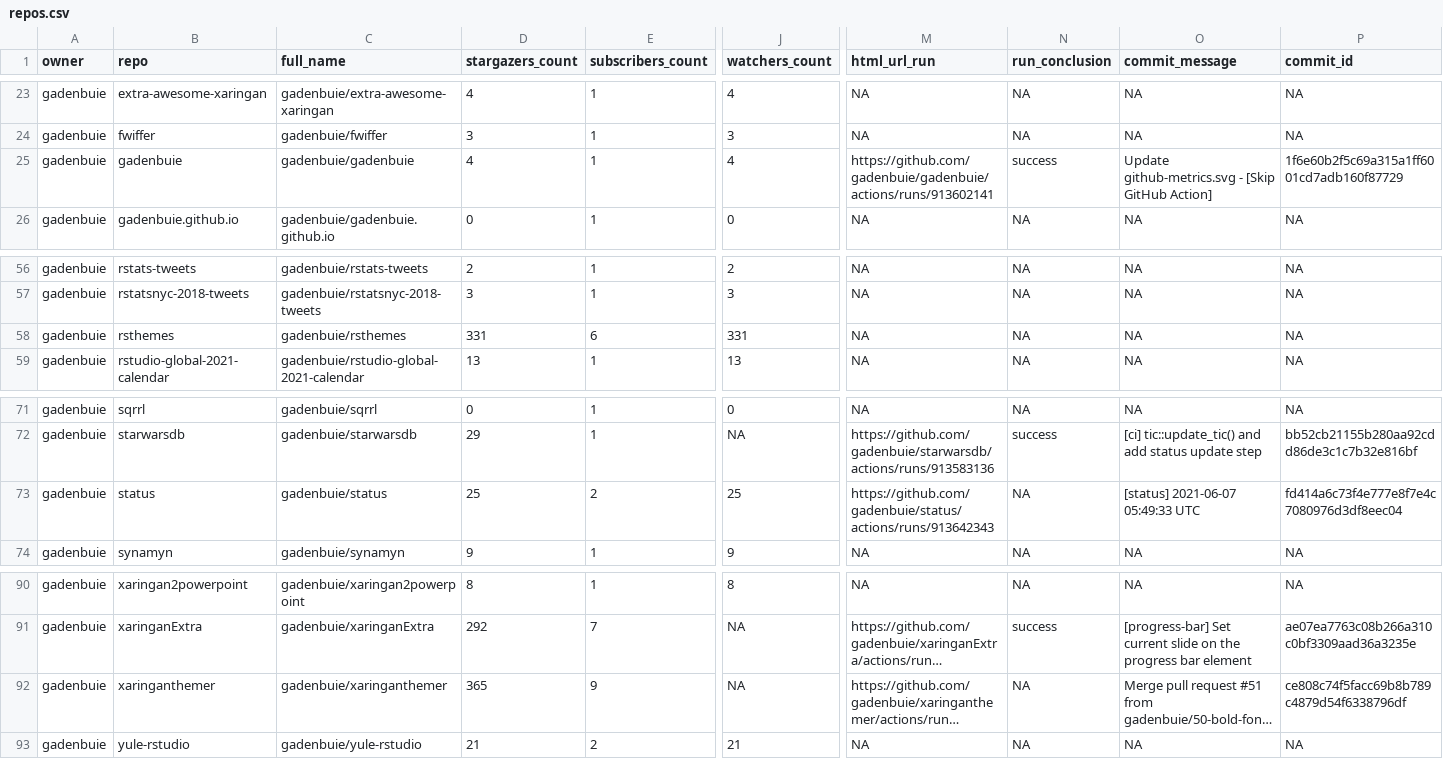
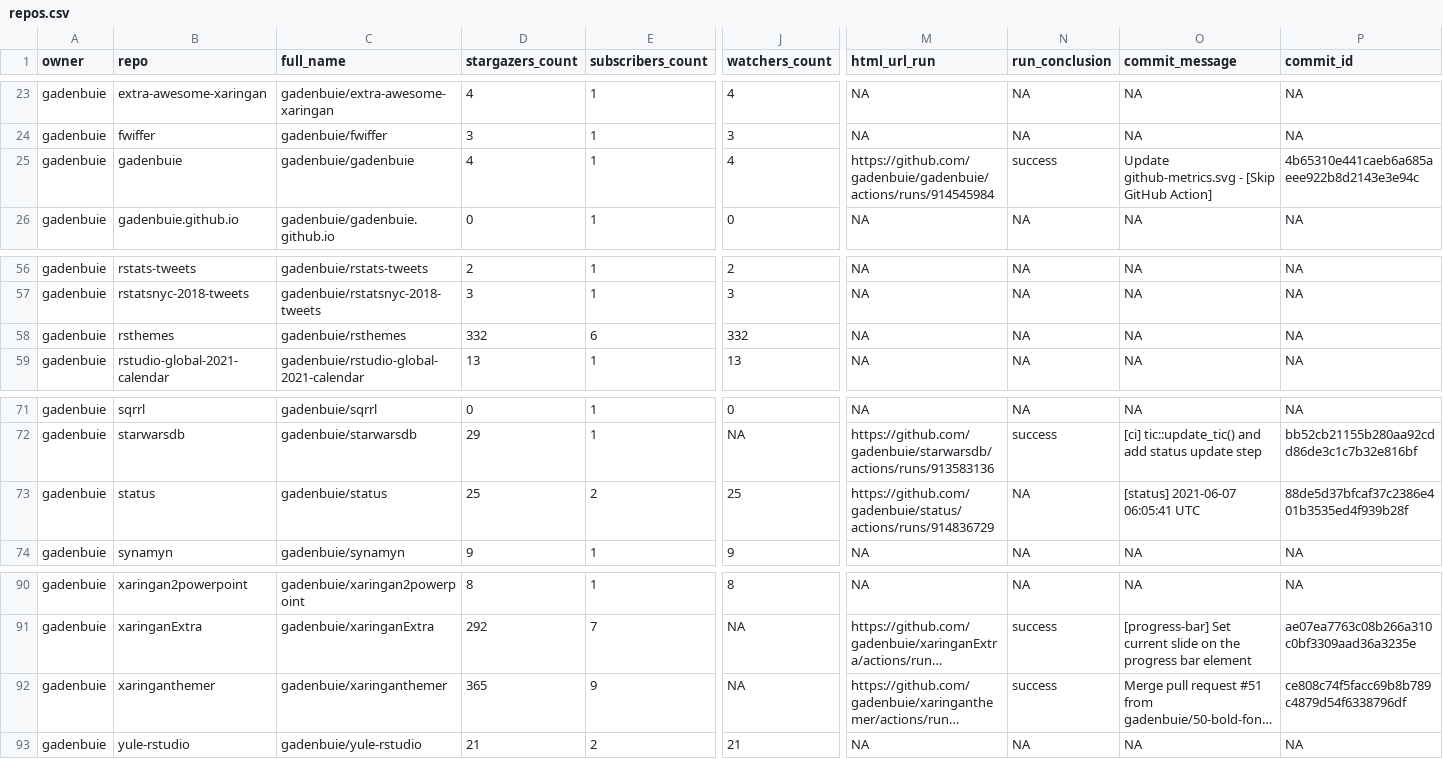
Before and after one commit to gadenbuie/status, a CSV file: repos.csv, drawn as a sheet; only a part is shown, gaps mark what is left out; long unchanged cells end in …; the diff names each change by its address in the sheet, - before the commit and + after, or states it on an @@ line.

```diff
--- a/repos.csv
+++ b/repos.csv
-M25 (html_url_run): https://github.com/gadenbuie/gadenbuie/actions/runs/913602141
+M25 (html_url_run): https://github.com/gadenbuie/gadenbuie/actions/runs/914545984
-P25 (commit_id): 1f6e60b2f5c69a315a1ff6001cd7adb160f87729
+P25 (commit_id): 4b65310e441caeb6a685aeee922b8d2143e3e94c
-D58 (stargazers_count): 331
+D58 (stargazers_count): 332
-J58 (watchers_count): 331
+J58 (watchers_count): 332
-M73 (html_url_run): https://github.com/gadenbuie/status/actions/runs/913642343
+M73 (html_url_run): https://github.com/gadenbuie/status/actions/runs/914836729
-O73 (commit_message): [status] 2021-06-07 05:49:33 UTC
+O73 (commit_message): [status] 2021-06-07 06:05:41 UTC
-P73 (commit_id): fd414a6c73f4e777e8f7e4c7080976d3df8eec04
+P73 (commit_id): 88de5d37bfcaf37c2386e401b3535ed4f939b28f
-N92 (run_conclusion): NA
+N92 (run_conclusion): success
```
Also changed, not shown: 1 other file.
